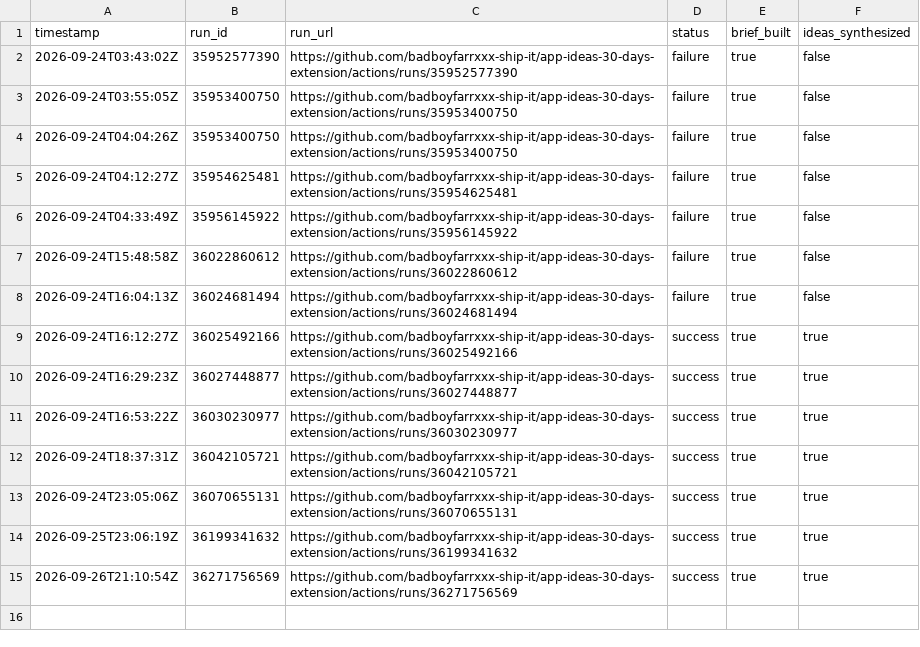
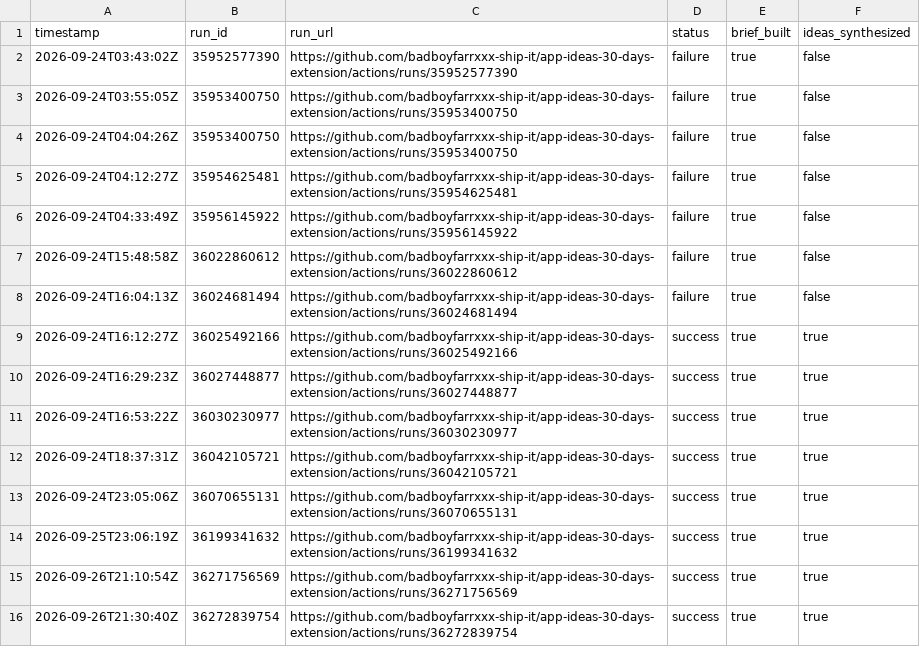
Before and after one commit to badboyfarrxxx-ship-it/app-ideas-30-days-extension, a CSV file: data/usage-log.csv, drawn as a sheet.

```diff
--- a/data/usage-log.csv
+++ b/data/usage-log.csv
@@ -15 +15,2 @@ timestamp,run_id,run_url,status,brief_built,ideas_synthesized
 2026-09-26T21:10:54Z,36271756569,https://github.com/badboyfarrxxx-ship-it/app-ideas-30-days-extension/actions/runs/36271756569,success,true,true
+2026-09-26T21:30:40Z,36272839754,https://github.com/badboyfarrxxx-ship-it/app-ideas-30-days-extension/actions/runs/36272839754,success,true,true
```
